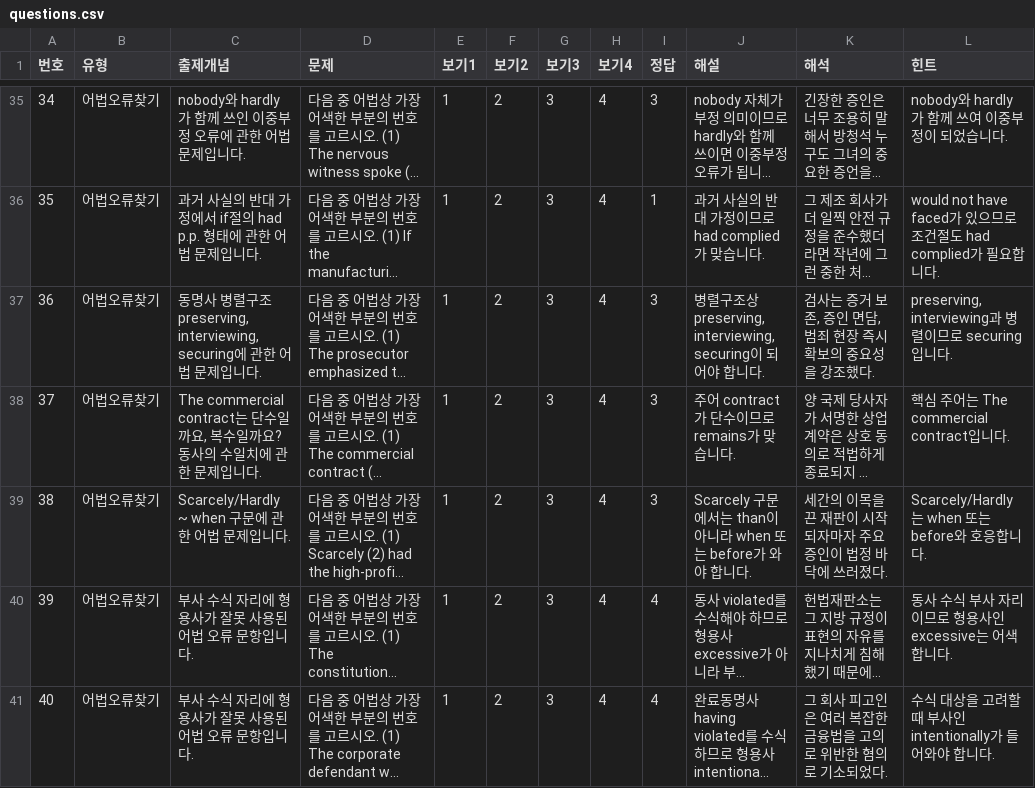
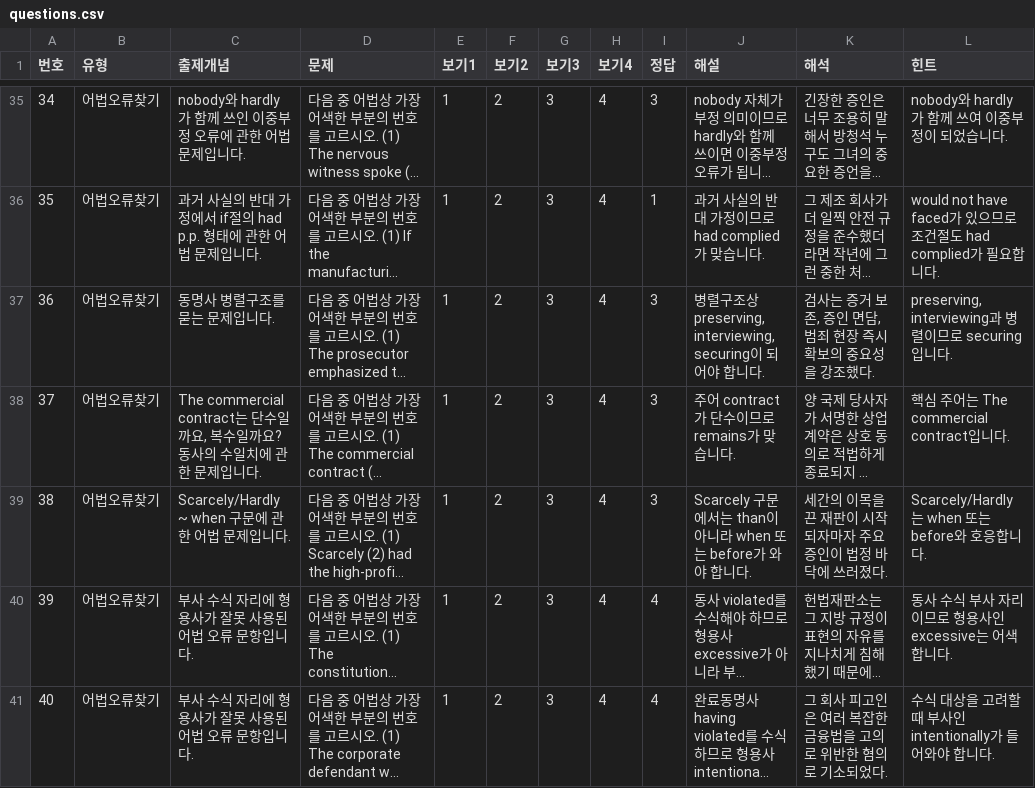
Before and after one commit to davidhor2026/law-english, a CSV file: questions.csv, drawn as a sheet; only a part is shown, gaps mark what is left out; long unchanged cells end in …; the diff names each change by its address in the sheet, - before the commit and + after, or states it on an @@ line.

Commit message:
Update questions.csv

```diff
--- a/questions.csv
+++ b/questions.csv
-C37 (출제개념): 동명사 병렬구조 preserving, interviewing, securing에 관한 어법 문제입니다.
+C37 (출제개념): 동명사 병렬구조를 묻는 문제입니다.
```
